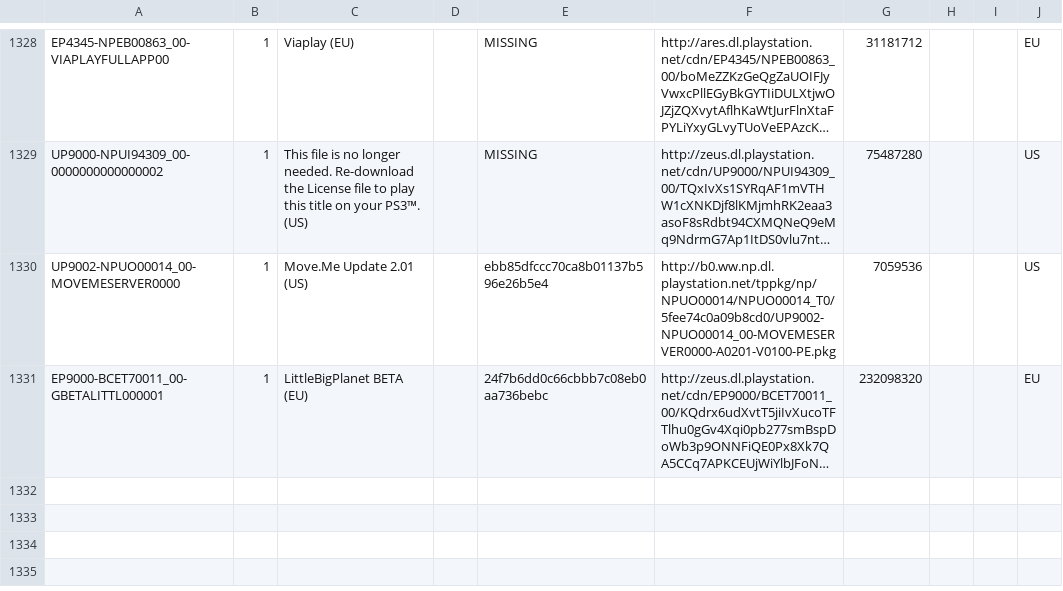
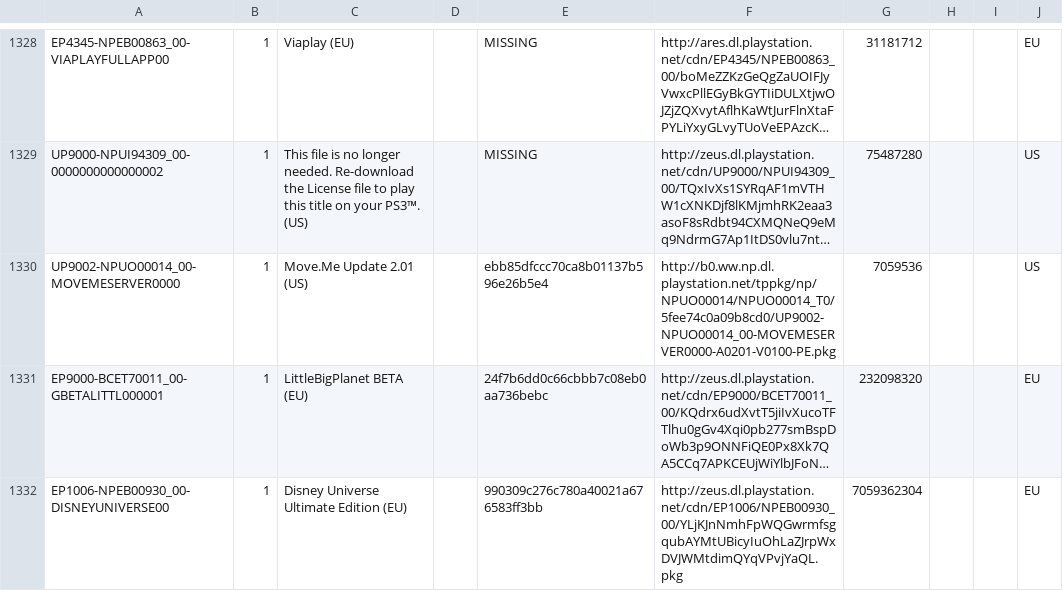
Before and after one commit to jy95/pkgi-ps3-nopaystation, a CSV file: output/pkgi_games_pending.csv, drawn as a sheet; only a part is shown, gaps mark what is left out; long unchanged cells end in …; the diff names each change by its address in the sheet, - before the commit and + after, or states it on an @@ line.

```diff
--- a/output/pkgi_games_pending.csv
+++ b/output/pkgi_games_pending.csv
+row 1332: EP1006-NPEB00930_00-DISNEYUNIVERSE00 | 1 | Disney Universe Ultimate Edition (EU) |  | 990309c276c780a40021a676583ff3bb | http://zeus.dl.playstation.net/cdn/EP1006/NPEB00930_00/YLjKJnNmhFpWQGwrmfsgqubAYMtUBicyIuOhLaZJrpWxDVJWMtdimQYqVPvjYaQL.pkg | 7059362304 |  |  | EU
```
Also changed, not shown: input/pending_PS3_GAMES.tsv, 1 other file.
